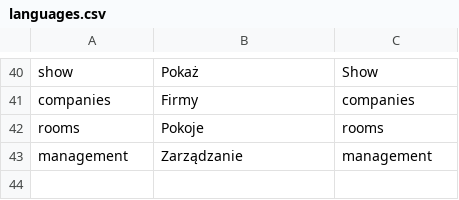
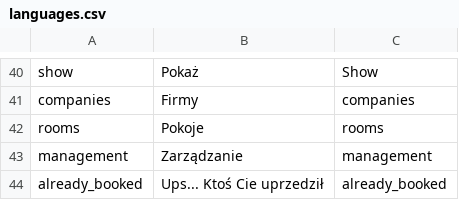
Before and after one commit to mniemyjski/deskable, a CSV file: resources/languages.csv, drawn as a sheet; only a part is shown, gaps mark what is left out; the diff names each change by its address in the sheet, - before the commit and + after, or states it on an @@ line.

```diff
--- a/resources/languages.csv
+++ b/resources/languages.csv
+row 44: already_booked | Ups... Ktoś Cie uprzedził | already_booked
```
Also changed, not shown: 24 other files.
